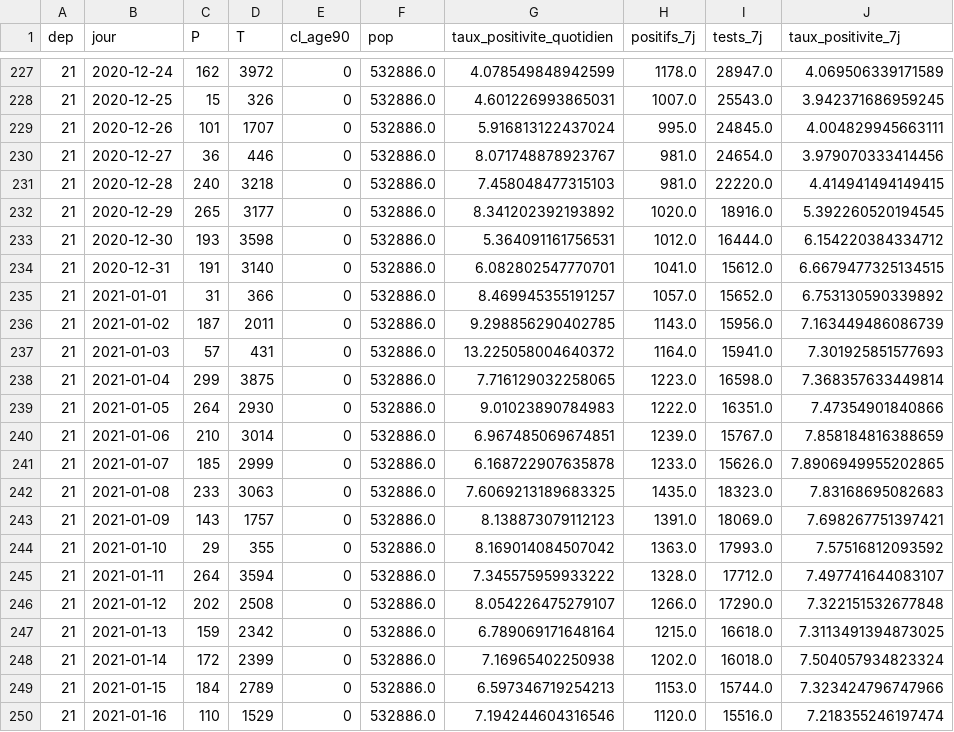
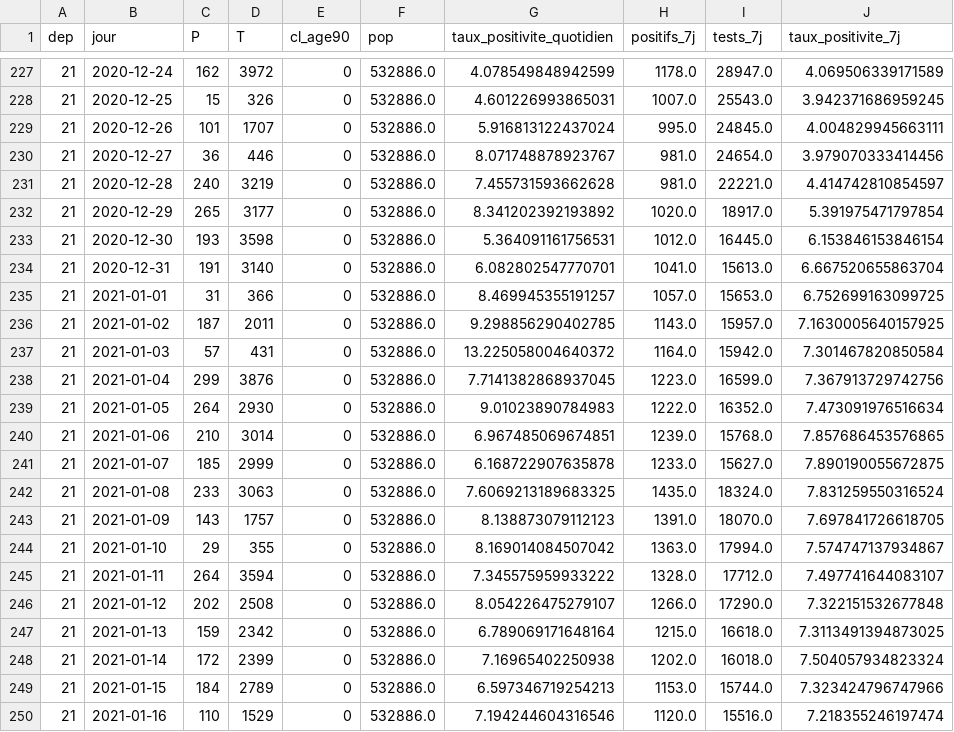
Before and after one commit to mattifaye/covid19bfc, a CSV file: 21_positivite7j.csv, drawn as a sheet; only a part is shown, gaps mark what is left out; the diff covers the shown part only.

```diff
--- a/21_positivite7j.csv
+++ b/21_positivite7j.csv
@@ -230,16 +230,16 @@ dep,jour,P,T,cl_age90,pop,taux_positivite_quotidien,positifs_7j,tests_7j,taux_po
 21,2020-12-27,36,446,0,532886.0,8.071748878923767,981.0,24654.0,3.979070333414456
-21,2020-12-28,240,3218,0,532886.0,7.458048477315103,981.0,22220.0,4.414941494149415
-21,2020-12-29,265,3177,0,532886.0,8.341202392193892,1020.0,18916.0,5.392260520194545
-21,2020-12-30,193,3598,0,532886.0,5.364091161756531,1012.0,16444.0,6.154220384334712
-21,2020-12-31,191,3140,0,532886.0,6.082802547770701,1041.0,15612.0,6.6679477325134515
-21,2021-01-01,31,366,0,532886.0,8.469945355191257,1057.0,15652.0,6.753130590339892
-21,2021-01-02,187,2011,0,532886.0,9.298856290402785,1143.0,15956.0,7.163449486086739
-21,2021-01-03,57,431,0,532886.0,13.225058004640372,1164.0,15941.0,7.301925851577693
-21,2021-01-04,299,3875,0,532886.0,7.716129032258065,1223.0,16598.0,7.368357633449814
-21,2021-01-05,264,2930,0,532886.0,9.01023890784983,1222.0,16351.0,7.47354901840866
-21,2021-01-06,210,3014,0,532886.0,6.967485069674851,1239.0,15767.0,7.858184816388659
-21,2021-01-07,185,2999,0,532886.0,6.168722907635878,1233.0,15626.0,7.8906949955202865
-21,2021-01-08,233,3063,0,532886.0,7.6069213189683325,1435.0,18323.0,7.83168695082683
-21,2021-01-09,143,1757,0,532886.0,8.138873079112123,1391.0,18069.0,7.698267751397421
-21,2021-01-10,29,355,0,532886.0,8.169014084507042,1363.0,17993.0,7.57516812093592
+21,2020-12-28,240,3219,0,532886.0,7.455731593662628,981.0,22221.0,4.414742810854597
+21,2020-12-29,265,3177,0,532886.0,8.341202392193892,1020.0,18917.0,5.391975471797854
+21,2020-12-30,193,3598,0,532886.0,5.364091161756531,1012.0,16445.0,6.153846153846154
+21,2020-12-31,191,3140,0,532886.0,6.082802547770701,1041.0,15613.0,6.667520655863704
+21,2021-01-01,31,366,0,532886.0,8.469945355191257,1057.0,15653.0,6.752699163099725
+21,2021-01-02,187,2011,0,532886.0,9.298856290402785,1143.0,15957.0,7.1630005640157925
+21,2021-01-03,57,431,0,532886.0,13.225058004640372,1164.0,15942.0,7.301467820850584
+21,2021-01-04,299,3876,0,532886.0,7.7141382868937045,1223.0,16599.0,7.367913729742756
+21,2021-01-05,264,2930,0,532886.0,9.01023890784983,1222.0,16352.0,7.473091976516634
+21,2021-01-06,210,3014,0,532886.0,6.967485069674851,1239.0,15768.0,7.857686453576865
+21,2021-01-07,185,2999,0,532886.0,6.168722907635878,1233.0,15627.0,7.890190055672875
+21,2021-01-08,233,3063,0,532886.0,7.6069213189683325,1435.0,18324.0,7.831259550316524
+21,2021-01-09,143,1757,0,532886.0,8.138873079112123,1391.0,18070.0,7.697841726618705
+21,2021-01-10,29,355,0,532886.0,8.169014084507042,1363.0,17994.0,7.574747137934867
 21,2021-01-11,264,3594,0,532886.0,7.345575959933222,1328.0,17712.0,7.497741644083107
```
Also changed, not shown: 1 added row and 20 edited cells elsewhere in this file, 71_positivite7j.csv, 89_positivite7j.csv, 39 other files.
